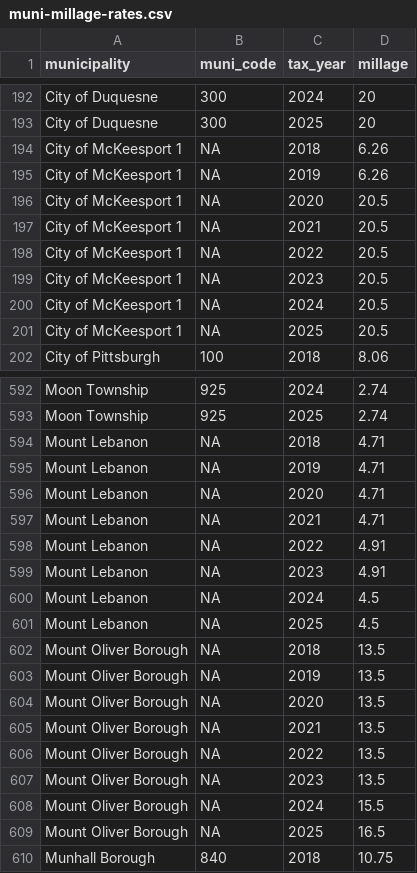
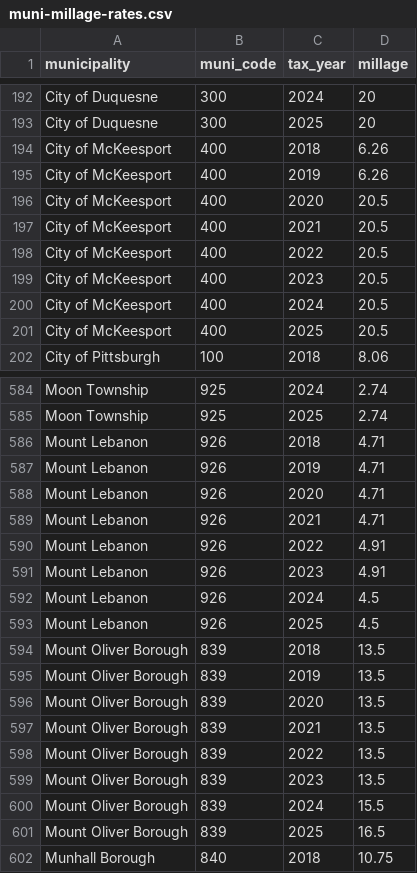
Before and after one commit to PittsburghPG/scraper-muni-profiles, a CSV file: data/muni-millage-rates.csv, drawn as a sheet; only a part is shown, gaps mark what is left out; the diff covers the shown part only.

```diff
--- a/data/muni-millage-rates.csv
+++ b/data/muni-millage-rates.csv
@@ -193,10 +193,10 @@ City of Duquesne,300,2024,20
 City of Duquesne,300,2025,20
-City of McKeesport 1,NA,2018,6.26
-City of McKeesport 1,NA,2019,6.26
-City of McKeesport 1,NA,2020,20.5
-City of McKeesport 1,NA,2021,20.5
-City of McKeesport 1,NA,2022,20.5
-City of McKeesport 1,NA,2023,20.5
-City of McKeesport 1,NA,2024,20.5
-City of McKeesport 1,NA,2025,20.5
+City of McKeesport,400,2018,6.26
+City of McKeesport,400,2019,6.26
+City of McKeesport,400,2020,20.5
+City of McKeesport,400,2021,20.5
+City of McKeesport,400,2022,20.5
+City of McKeesport,400,2023,20.5
+City of McKeesport,400,2024,20.5
+City of McKeesport,400,2025,20.5
 City of Pittsburgh,100,2018,8.06
@@ -593,18 +585,18 @@ Moon Township,925,2024,2.74
 Moon Township,925,2025,2.74
-Mount Lebanon,NA,2018,4.71
-Mount Lebanon,NA,2019,4.71
-Mount Lebanon,NA,2020,4.71
-Mount Lebanon,NA,2021,4.71
-Mount Lebanon,NA,2022,4.91
-Mount Lebanon,NA,2023,4.91
-Mount Lebanon,NA,2024,4.5
-Mount Lebanon,NA,2025,4.5
-Mount Oliver Borough,NA,2018,13.5
-Mount Oliver Borough,NA,2019,13.5
-Mount Oliver Borough,NA,2020,13.5
-Mount Oliver Borough,NA,2021,13.5
-Mount Oliver Borough,NA,2022,13.5
-Mount Oliver Borough,NA,2023,13.5
-Mount Oliver Borough,NA,2024,15.5
-Mount Oliver Borough,NA,2025,16.5
+Mount Lebanon,926,2018,4.71
+Mount Lebanon,926,2019,4.71
+Mount Lebanon,926,2020,4.71
+Mount Lebanon,926,2021,4.71
+Mount Lebanon,926,2022,4.91
+Mount Lebanon,926,2023,4.91
+Mount Lebanon,926,2024,4.5
+Mount Lebanon,926,2025,4.5
+Mount Oliver Borough,839,2018,13.5
+Mount Oliver Borough,839,2019,13.5
+Mount Oliver Borough,839,2020,13.5
+Mount Oliver Borough,839,2021,13.5
+Mount Oliver Borough,839,2022,13.5
+Mount Oliver Borough,839,2023,13.5
+Mount Oliver Borough,839,2024,15.5
+Mount Oliver Borough,839,2025,16.5
 Munhall Borough,840,2018,10.75
```
Also changed, not shown: 8 removed rows and 77 edited cells elsewhere in this file, 2 other files.
